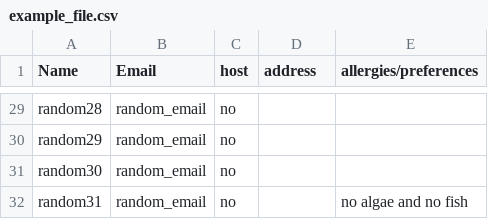
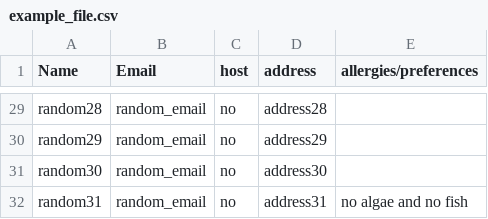
Before and after one commit to juka19/Running-Dinner, a CSV file: data/example_file.csv, drawn as a sheet; only a part is shown, gaps mark what is left out; the diff covers the shown part only; the diff names each change by its address in the sheet, - before the commit and + after, or states it on an @@ line.

```diff
--- a/data/example_file.csv
+++ b/data/example_file.csv
-D29 (address): (empty)
+D29 (address): address28
-D30 (address): (empty)
+D30 (address): address29
-D31 (address): (empty)
+D31 (address): address30
-D32 (address): (empty)
+D32 (address): address31
```
Also changed, not shown: 3 added rows, 3 removed rows and 25 edited cells elsewhere in this file, 2 other files.
